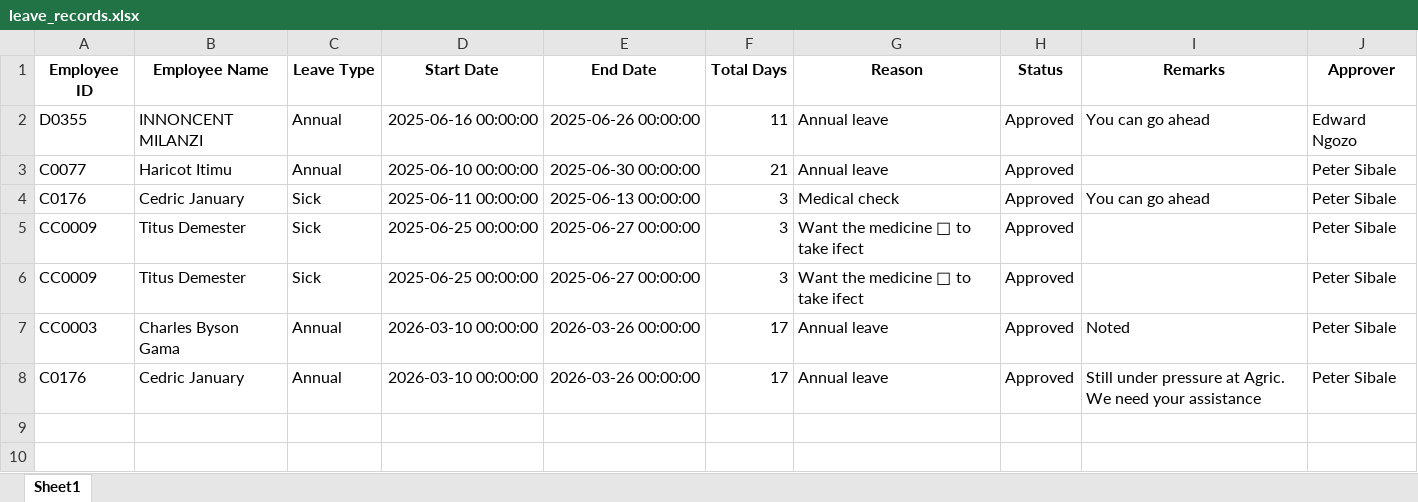
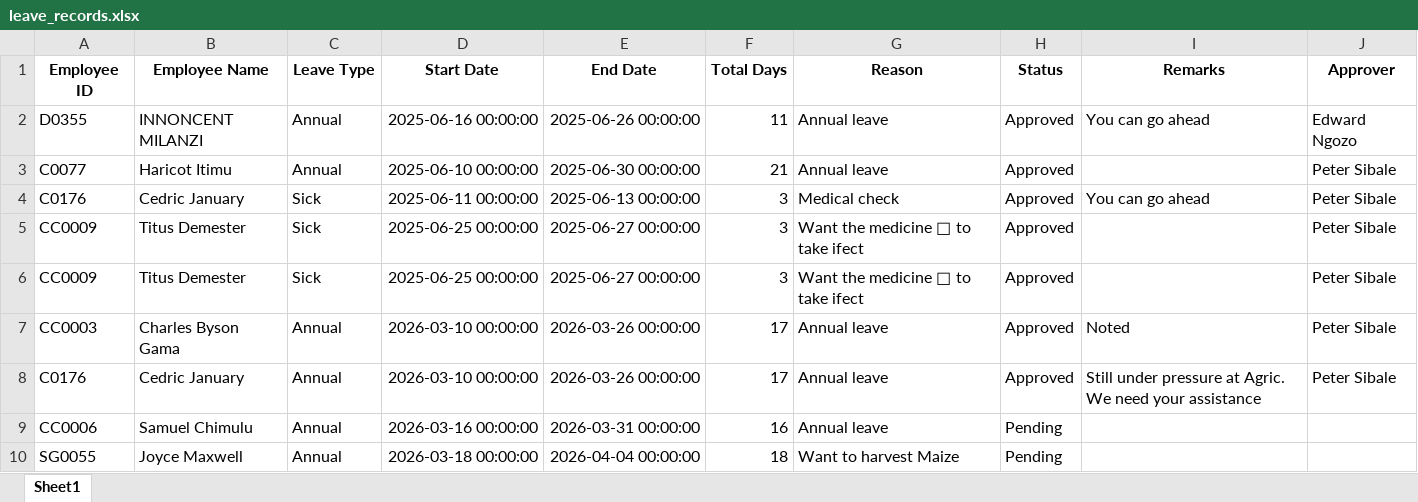
Before and after one commit to psibale/farm-management-system, an Excel workbook: data/leave_records.xlsx, sheet Sheet1, drawn as a sheet; values as stored, in another font and other column widths than the file's, no borders; the diff names each change by its address in the sheet, - before the commit and + after, or states it on an @@ line.

```diff
--- a/data/leave_records.xlsx (sheet Sheet1)
+++ b/data/leave_records.xlsx (sheet Sheet1)
+row 9: CC0006 | Samuel Chimulu | Annual | 2026-03-16 00:00:00 | 2026-03-31 00:00:00 | 16 | Annual leave | Pending
+row 10: SG0055 | Joyce Maxwell | Annual | 2026-03-18 00:00:00 | 2026-04-04 00:00:00 | 18 | Want to harvest Maize | Pending
```
Also changed, not shown: data/employees.xlsx, data/payroll.xlsx, 2 other files.
